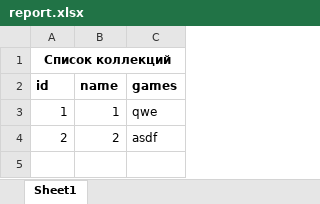
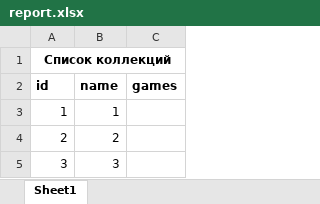
Before and after one commit to B4N4N41C/RSOD, an Excel workbook: wwwroot/reports/report.xlsx, sheet Sheet1, drawn as a sheet; values as stored, in another font and other column widths than the file's, no borders; the diff names each change by its address in the sheet, - before the commit and + after, or states it on an @@ line.

```diff
--- a/wwwroot/reports/report.xlsx (sheet Sheet1)
+++ b/wwwroot/reports/report.xlsx (sheet Sheet1)
-C3 (games): qwe
+C3 (games): (empty)
-C4 (games): asdf
+C4 (games): (empty)
+row 5: 3 | 3
```
Also changed, not shown: 23 other files.
